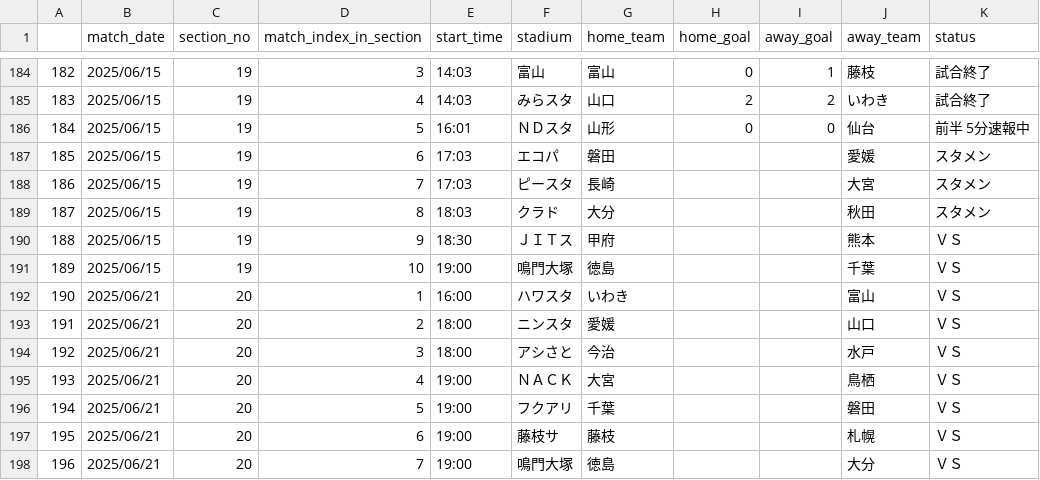
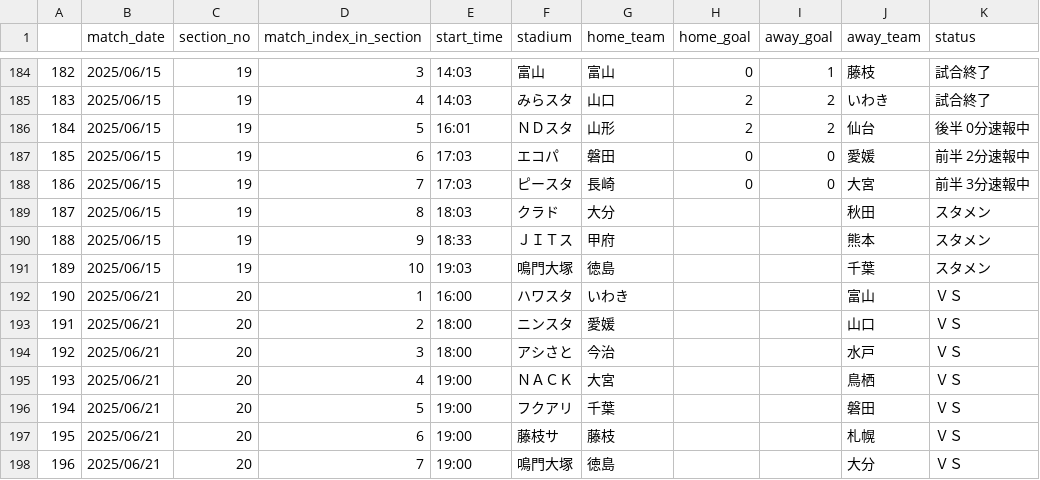
Before and after one commit to mokekuma-git/JLeague_Matches-Bar_Graph, a CSV file: docs/csv/2025_allmatch_result-J2.csv, drawn as a sheet; only a part is shown, gaps mark what is left out.

```diff
--- a/docs/csv/2025_allmatch_result-J2.csv
+++ b/docs/csv/2025_allmatch_result-J2.csv
@@ -185,8 +185,8 @@
 183,2025/06/15,19,4,14:03,みらスタ,山口,2,2,いわき,試合終了
-184,2025/06/15,19,5,16:01,ＮＤスタ,山形,0,0,仙台,前半 5分速報中
-185,2025/06/15,19,6,17:03,エコパ,磐田,,,愛媛,スタメン
-186,2025/06/15,19,7,17:03,ピースタ,長崎,,,大宮,スタメン
+184,2025/06/15,19,5,16:01,ＮＤスタ,山形,2,2,仙台,後半 0分速報中
+185,2025/06/15,19,6,17:03,エコパ,磐田,0,0,愛媛,前半 2分速報中
+186,2025/06/15,19,7,17:03,ピースタ,長崎,0,0,大宮,前半 3分速報中
 187,2025/06/15,19,8,18:03,クラド,大分,,,秋田,スタメン
-188,2025/06/15,19,9,18:30,ＪＩＴス,甲府,,,熊本,ＶＳ
-189,2025/06/15,19,10,19:00,鳴門大塚,徳島,,,千葉,ＶＳ
+188,2025/06/15,19,9,18:33,ＪＩＴス,甲府,,,熊本,スタメン
+189,2025/06/15,19,10,19:03,鳴門大塚,徳島,,,千葉,スタメン
 190,2025/06/21,20,1,16:00,ハワスタ,いわき,,,富山,ＶＳ
```
Also changed, not shown: docs/csv/2025_allmatch_result-J3.csv, docs/csv/csv_timestamp.csv.
